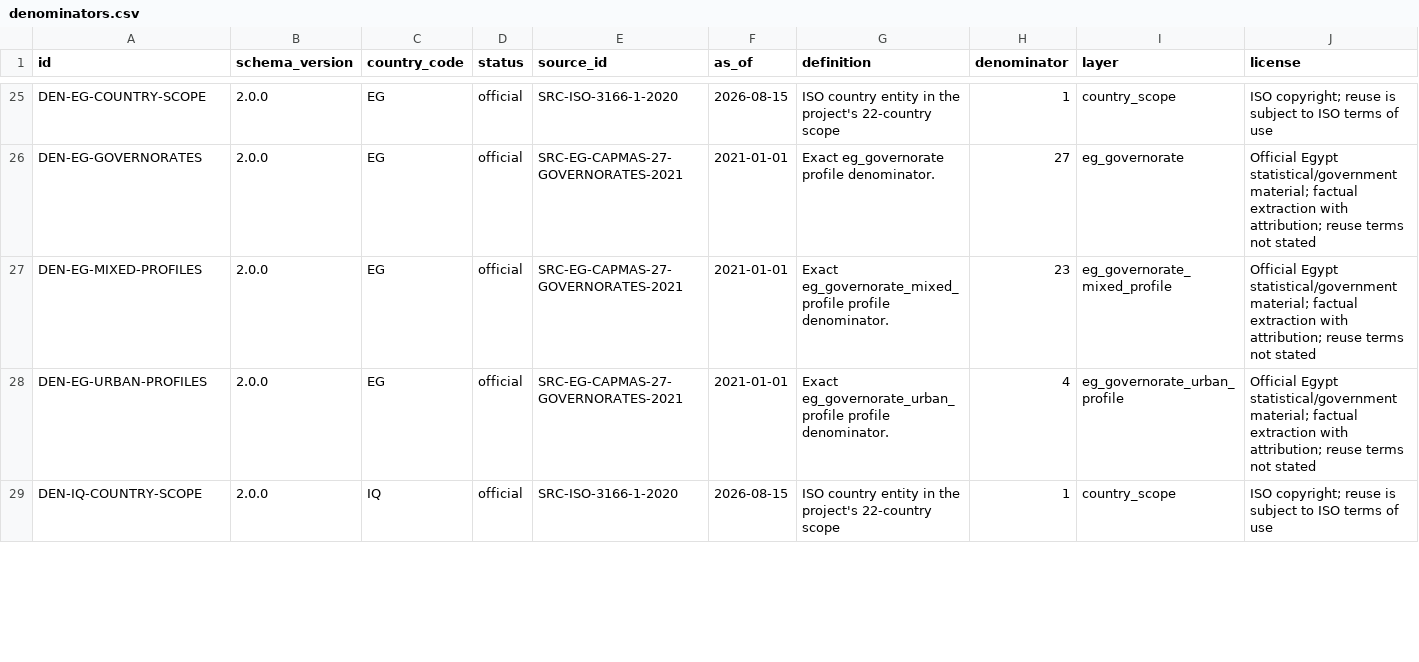
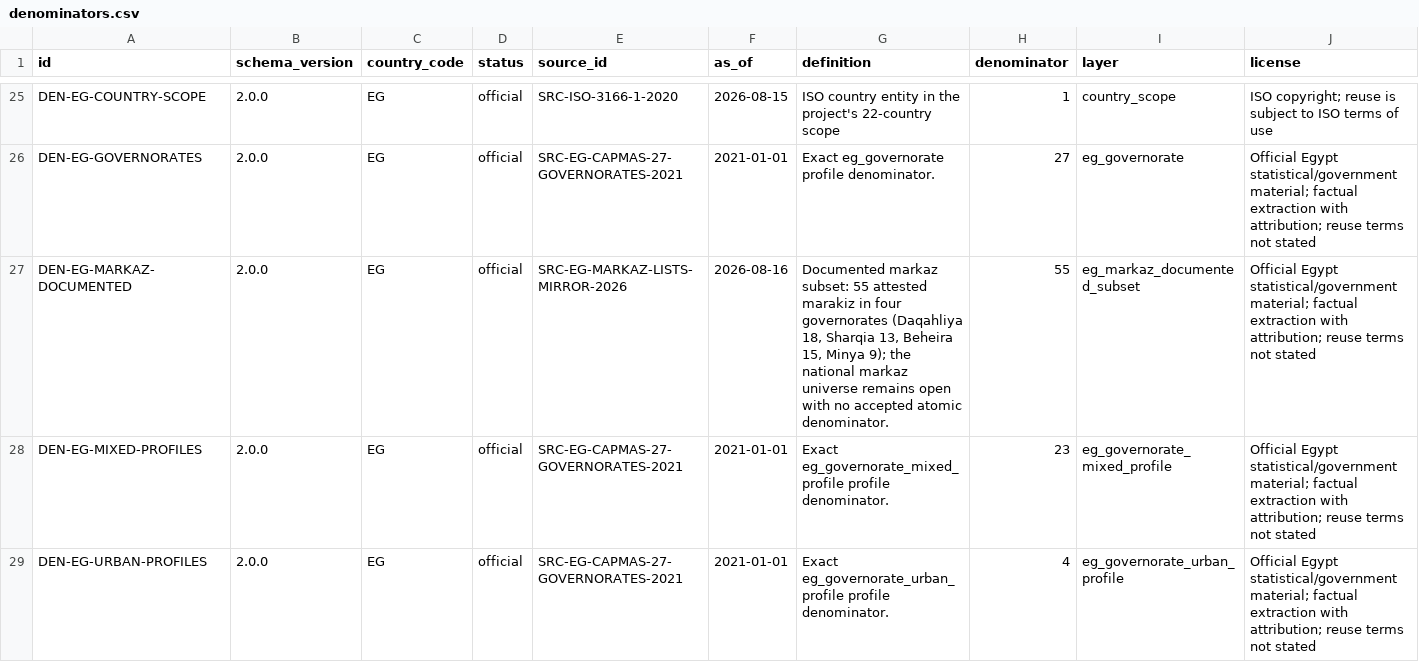
Before and after one commit to hishamalmushrea-cloud/arab, a CSV file: generated/csv/denominators.csv, drawn as a sheet; only a part is shown, gaps mark what is left out; the shorter side is filled out with more unchanged rows; rows hold the shown columns only; the diff names each change by its address in the sheet, - before the commit and + after, or states it on an @@ line.

```diff
--- a/generated/csv/denominators.csv
+++ b/generated/csv/denominators.csv
+row 27: DEN-EG-MARKAZ-DOCUMENTED | 2.0.0 | EG | official | SRC-EG-MARKAZ-LISTS-MIRROR-2026 | 2026-08-16 | Documented markaz subset: 55 attested marakiz in four governorates (Daqahliya 18, Sharqia 13, Beheira 15, Minya 9); the national markaz universe remains open with no accepted atomic denominator. | 55 | eg_markaz_documented_subset | Official Egypt statistical/government material; factual extraction with attribution; reuse terms not stated
```
Also changed, not shown: generated/csv/coverage.csv, generated/csv/snapshots.csv, 39 other files.
